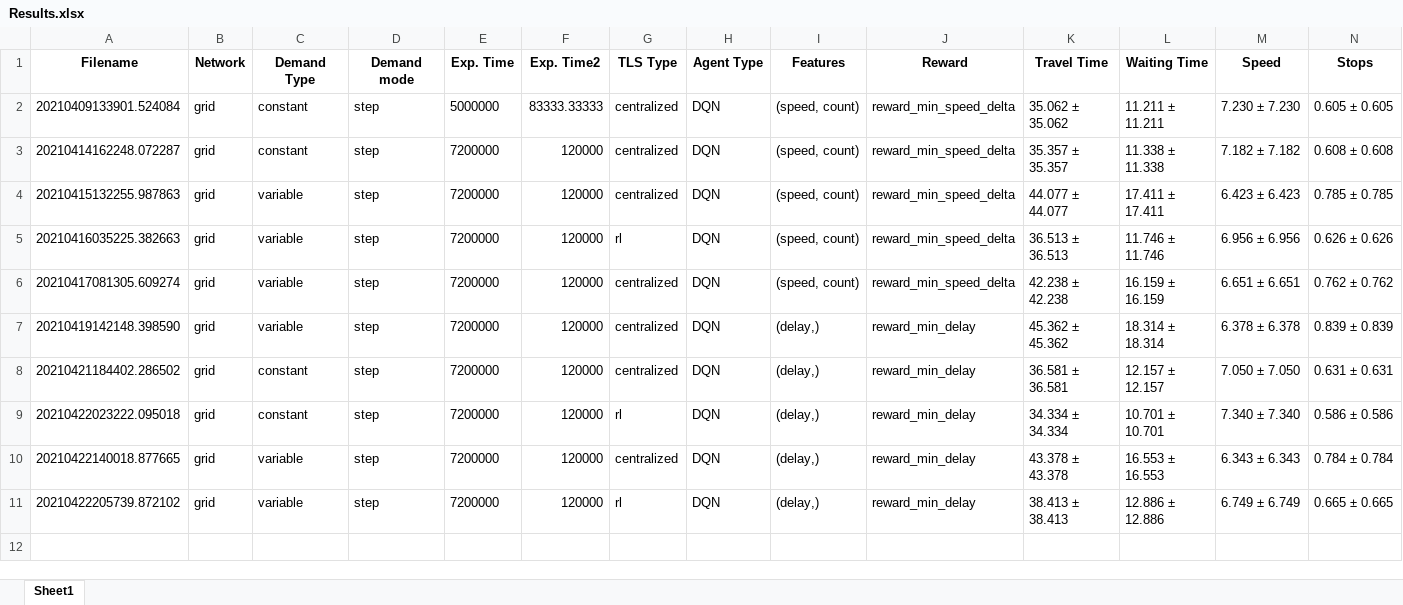
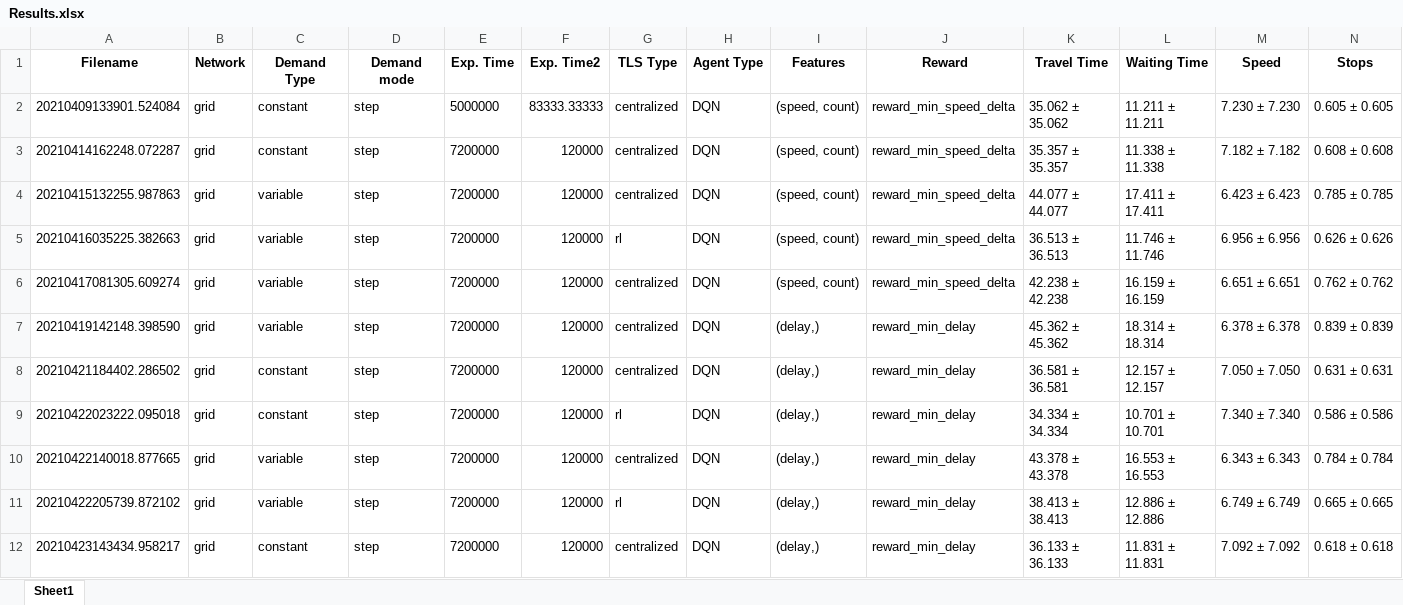
Before and after one commit to GAIPS/ILU-RL, an Excel workbook: Results.xlsx, sheet Sheet1, drawn as a sheet; only a part is shown; values as stored, in another font and other column widths than the file's, no borders; rows hold the shown columns only; the diff names each change by its address in the sheet, - before the commit and + after, or states it on an @@ line.

Commit message:
Added results

```diff
--- a/Results.xlsx (sheet Sheet1)
+++ b/Results.xlsx (sheet Sheet1)
+row 12: 20210423143434.958217 | grid | constant | step | 7200000 | 120000 | centralized | DQN | (delay,) | reward_min_delay | 36.133 ± 36.133 | 11.831 ± 11.831 | 7.092 ± 7.092 | 0.618 ± 0.618
```
Also changed, not shown: 46 other files.
